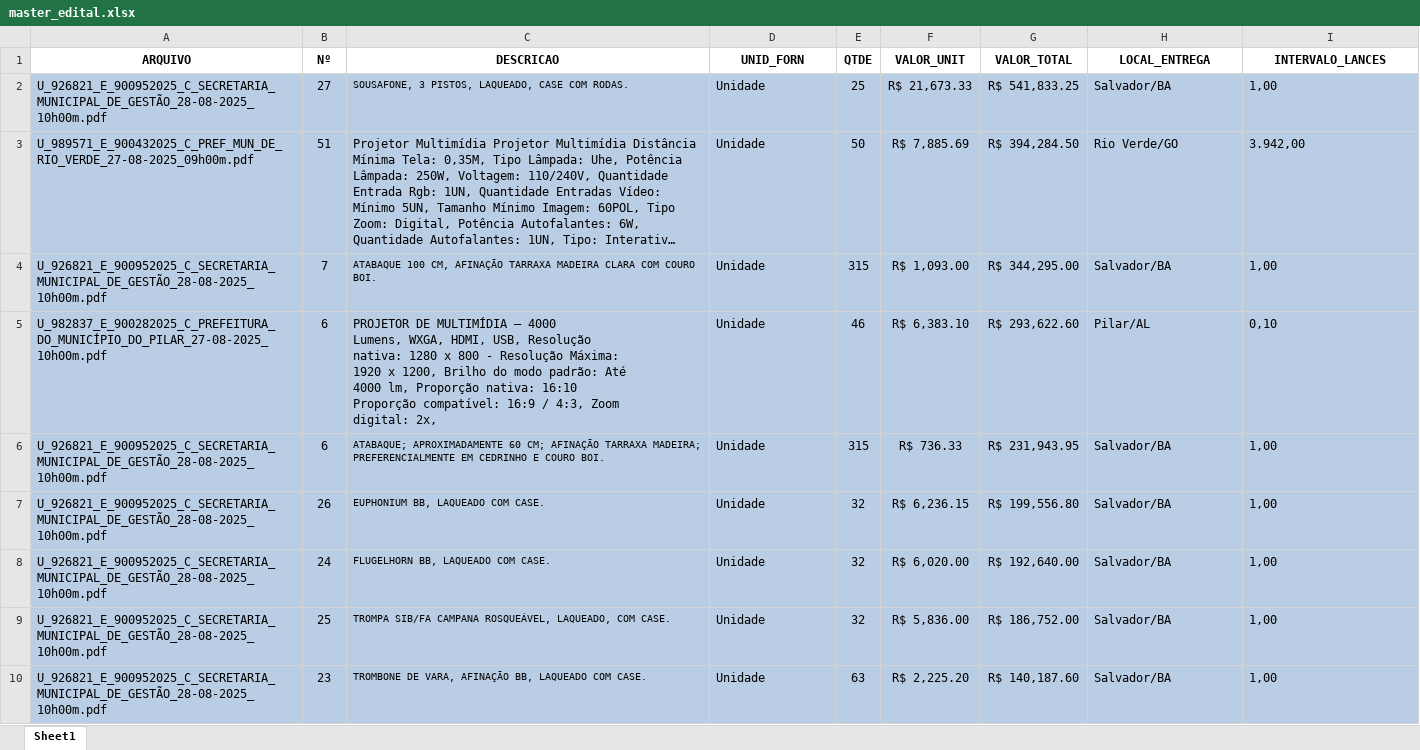
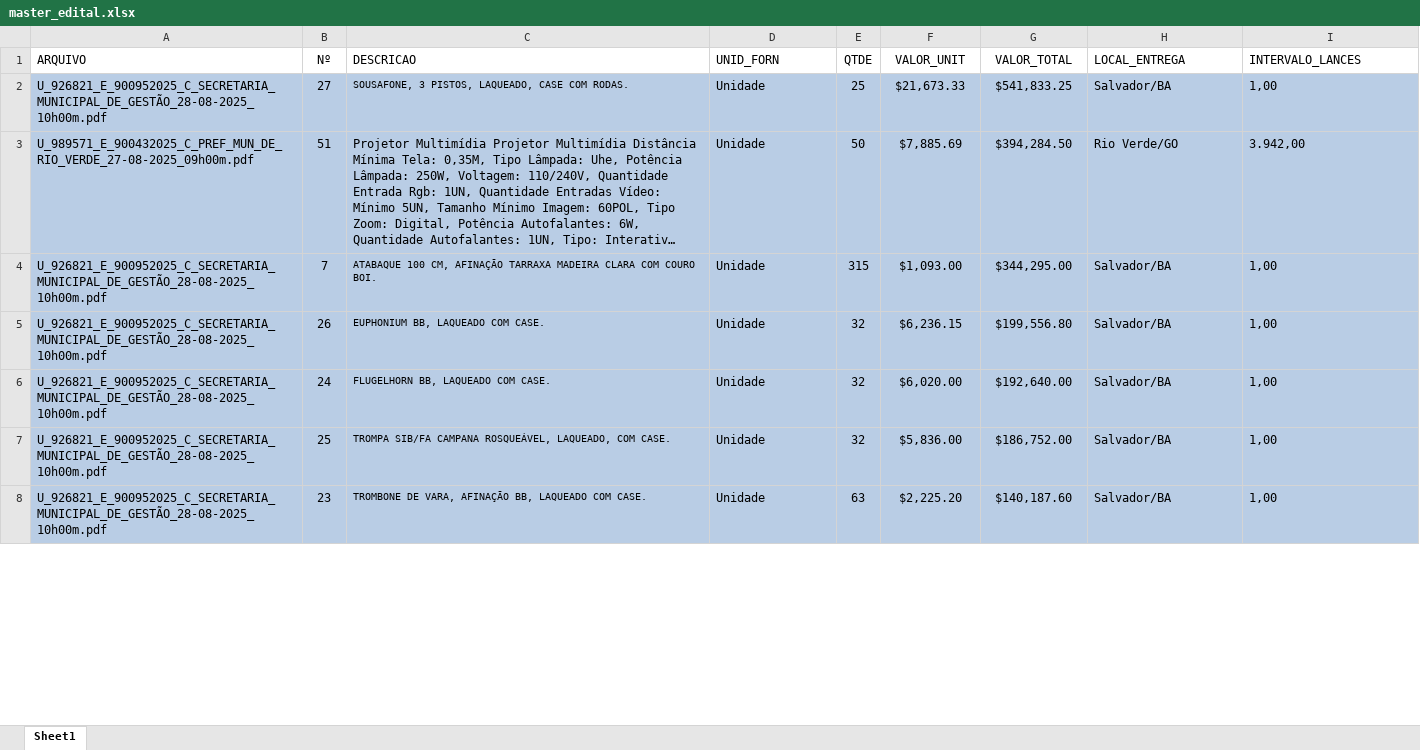
Before and after one commit to pietrorampazzo/arte_, an Excel workbook: sheets/EDITAL/master_edital.xlsx, sheet Sheet1, drawn as a sheet; only a part is shown; long unchanged cells end in …; values as stored, in another font and other column widths than the file's, no borders; removed rows and columns are numbered as before the commit, all else as after; ↵ is a line break in a cell; the diff covers the shown part only; the diff names each change by its address in the sheet, - before the commit and + after, or states it on an @@ line.

```diff
--- a/sheets/EDITAL/master_edital.xlsx (sheet Sheet1)
+++ b/sheets/EDITAL/master_edital.xlsx (sheet Sheet1)
-A1:I1 bold: on
+A1:I1 bold: off
-A1 alignment: center
+A1 alignment: left
-C1:D1 alignment: center
+C1:D1 alignment: left
-H1:I1 alignment: center
+H1:I1 alignment: left
-F2 (VALOR_UNIT): R$ 21,673.33
+F2 (VALOR_UNIT): $21,673.33
-G2 (VALOR_TOTAL): R$ 541,833.25
+G2 (VALOR_TOTAL): $541,833.25
-F3 (VALOR_UNIT): R$ 7,885.69
+F3 (VALOR_UNIT): $7,885.69
-G3 (VALOR_TOTAL): R$ 394,284.50
+G3 (VALOR_TOTAL): $394,284.50
-F4 (VALOR_UNIT): R$ 1,093.00
+F4 (VALOR_UNIT): $1,093.00
-G4 (VALOR_TOTAL): R$ 344,295.00
+G4 (VALOR_TOTAL): $344,295.00
-row 5: U_982837_E_900282025_C_PREFEITURA_DO_MUNICÍPIO_DO_PILAR_27-08-2025_10h00m.pdf | 6 | PROJETOR DE MULTIMÍDIA – 4000 ↵ Lumens, WXGA, HDMI, USB, Resolução ↵ nativa: 1280 x 800 - Resolução Máxima: ↵ 1920 x 1200, Brilho do modo padrão: Até ↵ 4000 lm, Proporção nativa: 16:10 ↵ Proporção compatível: 16:9 / 4:3, Zoom ↵ digital: 2x, | Unidade | 46 | R$ 6,383.10 | R$ 293,622.60 | Pilar/AL | 0,10
-row 6: U_926821_E_900952025_C_SECRETARIA_MUNICIPAL_DE_GESTÃO_28-08-2025_10h00m.pdf | 6 | ATABAQUE; APROXIMADAMENTE 60 CM; AFINAÇÃO TARRAXA MADEIRA; PREFERENCIALMENTE EM CEDRINHO E COURO BOI. | Unidade | 315 | R$ 736.33 | R$ 231,943.95 | Salvador/BA | 1,00
-F5 (VALOR_UNIT): R$ 6,236.15
+F5 (VALOR_UNIT): $6,236.15
-G5 (VALOR_TOTAL): R$ 199,556.80
+G5 (VALOR_TOTAL): $199,556.80
-F6 (VALOR_UNIT): R$ 6,020.00
+F6 (VALOR_UNIT): $6,020.00
-G6 (VALOR_TOTAL): R$ 192,640.00
+G6 (VALOR_TOTAL): $192,640.00
-F7 (VALOR_UNIT): R$ 5,836.00
+F7 (VALOR_UNIT): $5,836.00
-G7 (VALOR_TOTAL): R$ 186,752.00
+G7 (VALOR_TOTAL): $186,752.00
-F8 (VALOR_UNIT): R$ 2,225.20
+F8 (VALOR_UNIT): $2,225.20
-G8 (VALOR_TOTAL): R$ 140,187.60
+G8 (VALOR_TOTAL): $140,187.60
```
Also changed, not shown: 2 added rows, 129 removed rows and 28 edited cells elsewhere in this sheet, hidden cells, 23 other files.
